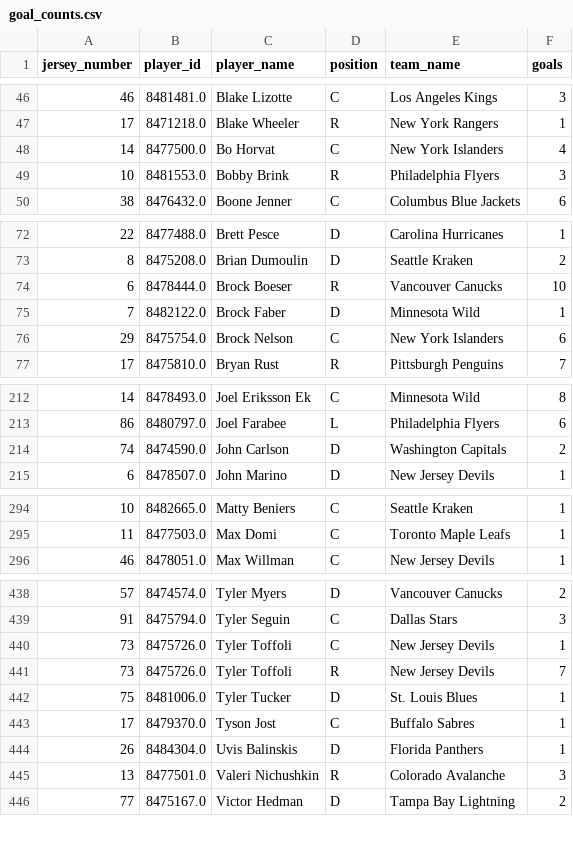
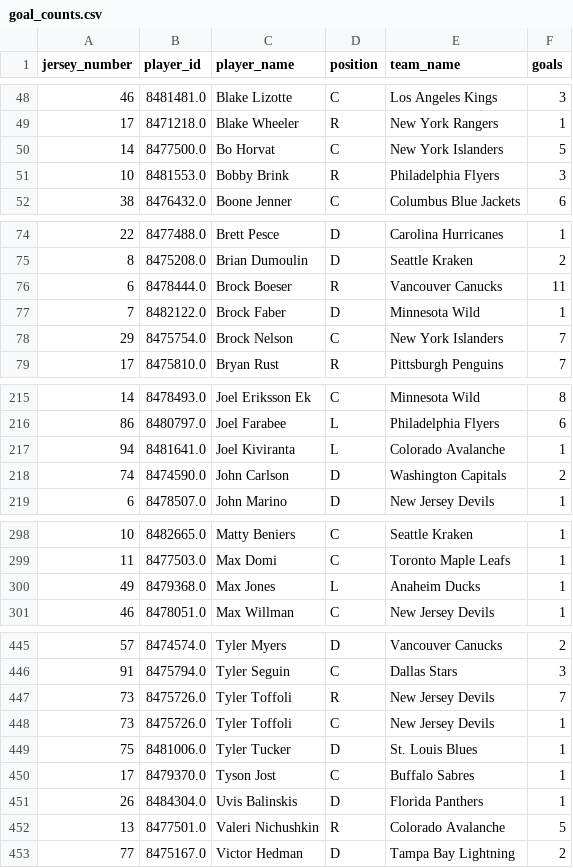
Before and after one commit to kjchrz03/hockey-streamlit, a CSV file: data/goal_counts.csv, drawn as a sheet; only a part is shown, gaps mark what is left out; the diff covers the shown part only.

```diff
--- a/data/goal_counts.csv
+++ b/data/goal_counts.csv
@@ -47,3 +49,3 @@ jersey_number,player_id,player_name,position,team_name,goals
 17,8471218.0,Blake Wheeler,R,New York Rangers,1
-14,8477500.0,Bo Horvat,C,New York Islanders,4
+14,8477500.0,Bo Horvat,C,New York Islanders,5
 10,8481553.0,Bobby Brink,R,Philadelphia Flyers,3
@@ -73,5 +75,5 @@ jersey_number,player_id,player_name,position,team_name,goals
 8,8475208.0,Brian Dumoulin,D,Seattle Kraken,2
-6,8478444.0,Brock Boeser,R,Vancouver Canucks,10
+6,8478444.0,Brock Boeser,R,Vancouver Canucks,11
 7,8482122.0,Brock Faber,D,Minnesota Wild,1
-29,8475754.0,Brock Nelson,C,New York Islanders,6
+29,8475754.0,Brock Nelson,C,New York Islanders,7
 17,8475810.0,Bryan Rust,R,Pittsburgh Penguins,7
@@ -213,2 +216,3 @@ jersey_number,player_id,player_name,position,team_name,goals
 86,8480797.0,Joel Farabee,L,Philadelphia Flyers,6
+94,8481641.0,Joel Kiviranta,L,Colorado Avalanche,1
 74,8474590.0,John Carlson,D,Washington Capitals,2
@@ -295,2 +299,3 @@ jersey_number,player_id,player_name,position,team_name,goals
 11,8477503.0,Max Domi,C,Toronto Maple Leafs,1
+49,8479368.0,Max Jones,L,Anaheim Ducks,1
 46,8478051.0,Max Willman,C,New Jersey Devils,1
@@ -439,4 +446,4 @@ jersey_number,player_id,player_name,position,team_name,goals
 91,8475794.0,Tyler Seguin,C,Dallas Stars,3
+73,8475726.0,Tyler Toffoli,R,New Jersey Devils,7
 73,8475726.0,Tyler Toffoli,C,New Jersey Devils,1
-73,8475726.0,Tyler Toffoli,R,New Jersey Devils,7
 75,8481006.0,Tyler Tucker,D,St. Louis Blues,1
@@ -444,3 +451,3 @@ jersey_number,player_id,player_name,position,team_name,goals
 26,8484304.0,Uvis Balinskis,D,Florida Panthers,1
-13,8477501.0,Valeri Nichushkin,R,Colorado Avalanche,3
+13,8477501.0,Valeri Nichushkin,R,Colorado Avalanche,5
 77,8475167.0,Victor Hedman,D,Tampa Bay Lightning,2
```
Also changed, not shown: 5 added rows and 13 edited cells elsewhere in this file, data/goal_locations.csv.
